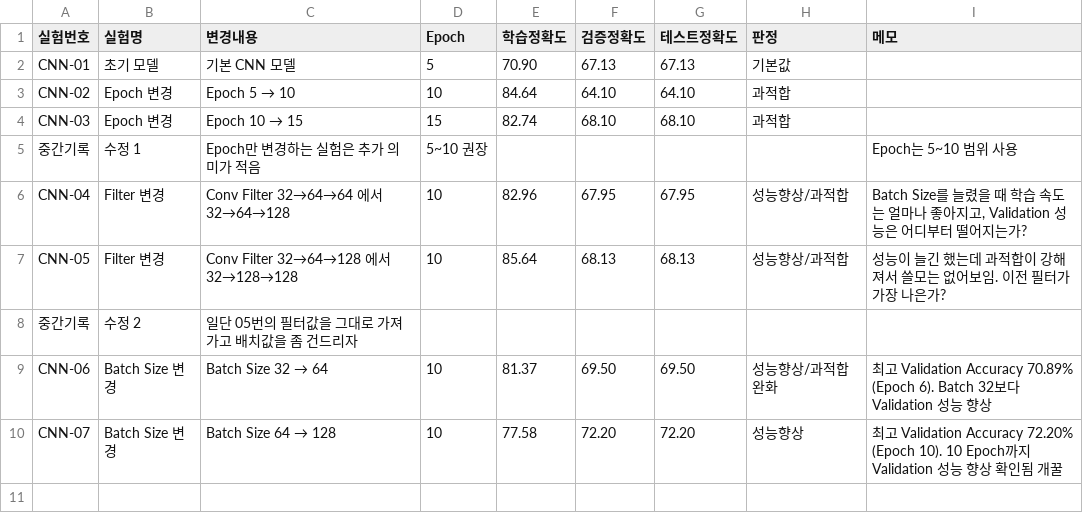
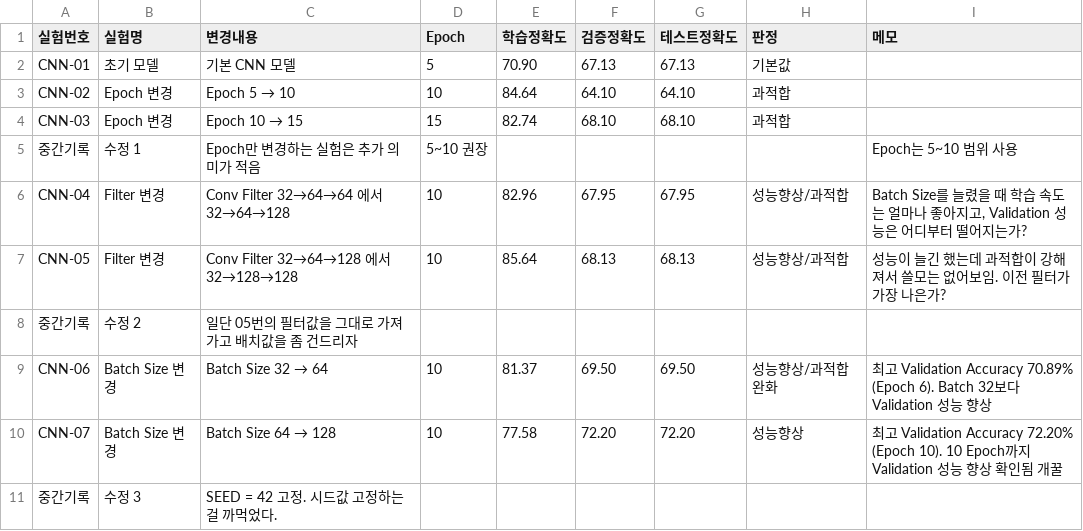
Before and after one commit to Inhamon0108/cifar10-deeplearning-project, a CSV file: 실험기록.csv, drawn as a sheet; the diff names each change by its address in the sheet, - before the commit and + after, or states it on an @@ line.

Commit message:
Update 실험기록.csv

```diff
--- a/실험기록.csv
+++ b/실험기록.csv
+row 11: 중간기록 | 수정 3 | SEED = 42 고정. 시드값 고정하는걸 까먹었다.
```
